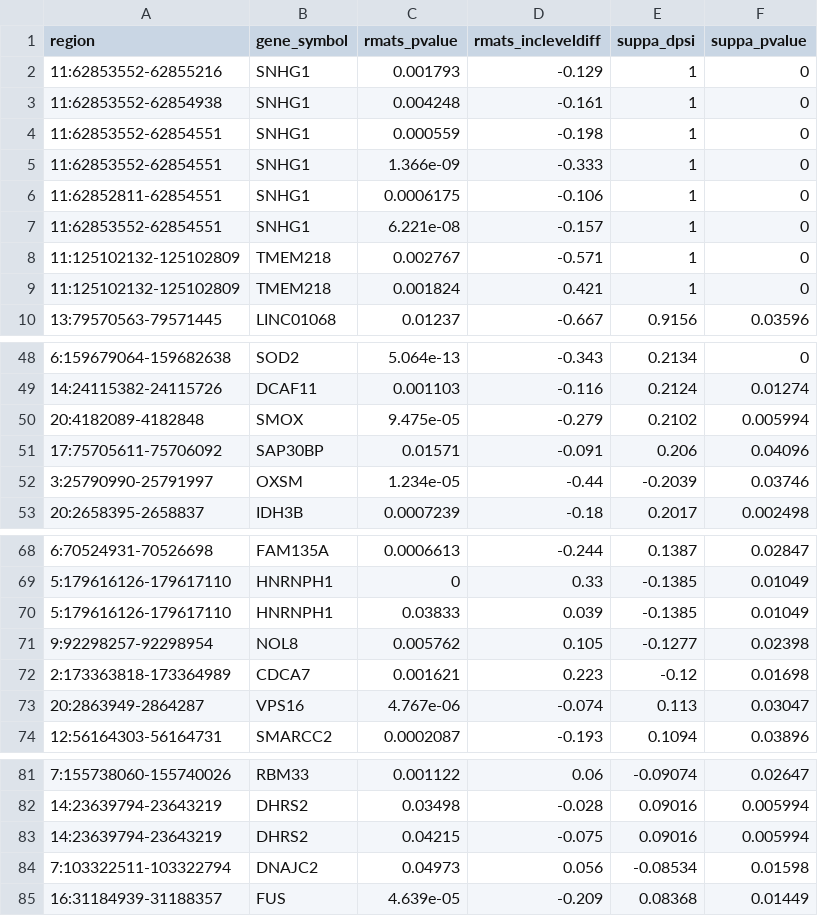
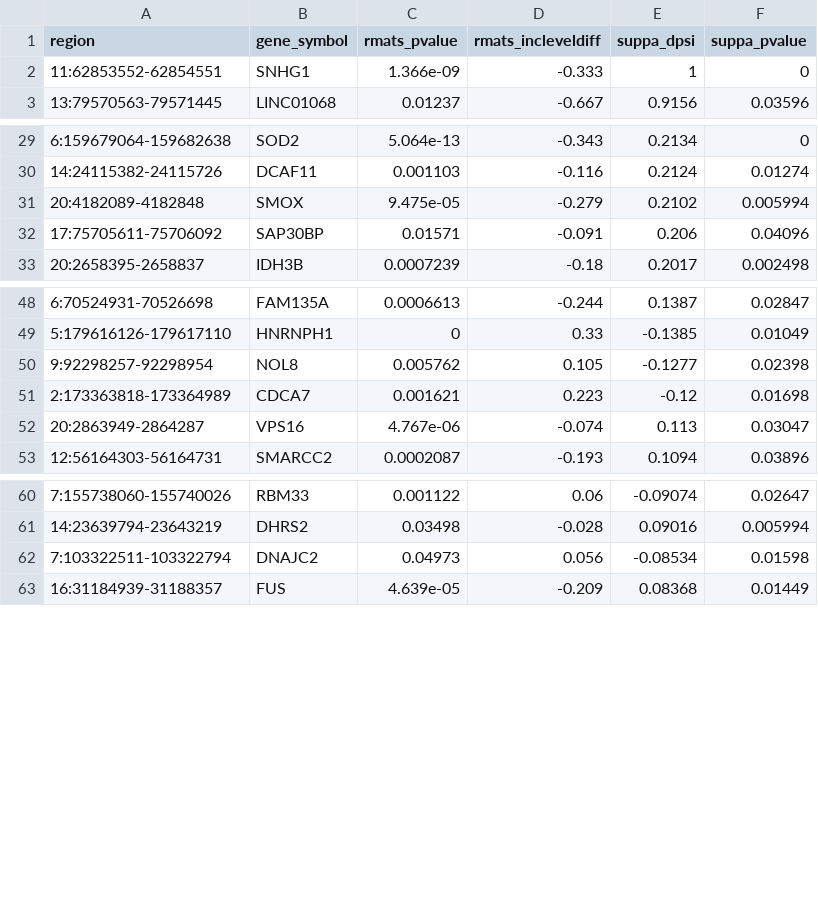
Before and after one commit to sciccolella/deepspecas-v2, a TSV file: benchmark_new_uncurated/review_IR.tsv, drawn as a sheet; only a part is shown, gaps mark what is left out; the diff covers the shown part only; the diff names each change by its address in the sheet, - before the commit and + after, or states it on an @@ line.

```diff
--- a/benchmark_new_uncurated/review_IR.tsv
+++ b/benchmark_new_uncurated/review_IR.tsv
-row 2: 11:62853552-62855216 | SNHG1 | 0.001793 | -0.129 | 1 | 0
-row 3: 11:62853552-62854938 | SNHG1 | 0.004248 | -0.161 | 1 | 0
-row 4: 11:62853552-62854551 | SNHG1 | 0.000559 | -0.198 | 1 | 0
-row 6: 11:62852811-62854551 | SNHG1 | 0.0006175 | -0.106 | 1 | 0
-row 7: 11:62853552-62854551 | SNHG1 | 6.221e-08 | -0.157 | 1 | 0
-row 8: 11:125102132-125102809 | TMEM218 | 0.002767 | -0.571 | 1 | 0
-row 9: 11:125102132-125102809 | TMEM218 | 0.001824 | 0.421 | 1 | 0
-row 52: 3:25790990-25791997 | OXSM | 1.234e-05 | -0.44 | -0.2039 | 0.03746
-row 70: 5:179616126-179617110 | HNRNPH1 | 0.03833 | 0.039 | -0.1385 | 0.01049
-row 83: 14:23639794-23643219 | DHRS2 | 0.04215 | -0.075 | 0.09016 | 0.005994
```
Also changed, not shown: 12 removed rows elsewhere in this file, benchmark_new_uncurated/A3.csv, benchmark_new_uncurated/A5.csv, 12 other files.
